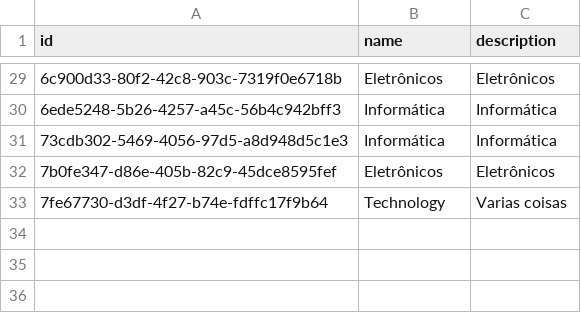
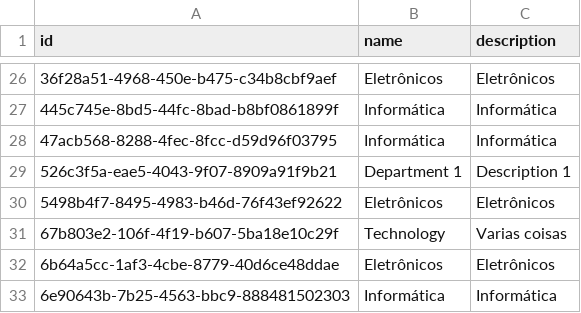
Before and after one commit to giovanatrevizanbarbosa/efisp-ecommerce, a CSV file: resources/database/departments.csv, drawn as a sheet; only a part is shown, gaps mark what is left out; the diff covers the shown part only.

```diff
--- a/resources/database/departments.csv
+++ b/resources/database/departments.csv
@@ -29,5 +26,8 @@
-"6c900d33-80f2-42c8-903c-7319f0e6718b","Eletrônicos","Eletrônicos"
-"6ede5248-5b26-4257-a45c-56b4c942bff3","Informática","Informática"
-"73cdb302-5469-4056-97d5-a8d948d5c1e3","Informática","Informática"
-"7b0fe347-d86e-405b-82c9-45dce8595fef","Eletrônicos","Eletrônicos"
-"7fe67730-d3df-4f27-b74e-fdffc17f9b64","Technology","Varias coisas"
+"36f28a51-4968-450e-b475-c34b8cbf9aef","Eletrônicos","Eletrônicos"
+"445c745e-8bd5-44fc-8bad-b8bf0861899f","Informática","Informática"
+"47acb568-8288-4fec-8fcc-d59d96f03795","Informática","Informática"
+"526c3f5a-eae5-4043-9f07-8909a91f9b21","Department 1","Description 1"
+"5498b4f7-8495-4983-b46d-76f43ef92622","Eletrônicos","Eletrônicos"
+"67b803e2-106f-4f19-b607-5ba18e10c29f","Technology","Varias coisas"
+"6b64a5cc-1af3-4cbe-8779-40d6ce48ddae","Eletrônicos","Eletrônicos"
+"6e90643b-7b25-4563-bbc9-888481502303","Informática","Informática"
```
Also changed, not shown: 3 added rows, 6 removed rows and 21 edited cells elsewhere in this file, resources/database/addresses.csv, resources/database/administrators.csv, 28 other files.
